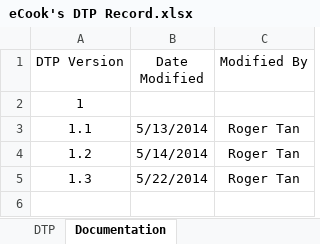
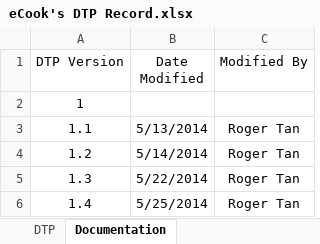
Before and after one commit to john-caine/SWENG, an Excel workbook: Documents/Software/Testing and Integration/eCook's DTP Record.xlsx, sheet Documentation, drawn as a sheet; values as stored, in another font and other column widths than the file's, no borders; the diff names each change by its address in the sheet, - before the commit and + after, or states it on an @@ line.

```diff
--- a/Documents/Software/Testing and Integration/eCook's DTP Record.xlsx (sheet Documentation)
+++ b/Documents/Software/Testing and Integration/eCook's DTP Record.xlsx (sheet Documentation)
+row 6: 1.4 | 5/25/2014 | Roger Tan
```
Also changed, not shown: sheet DTP, 2 other files.
